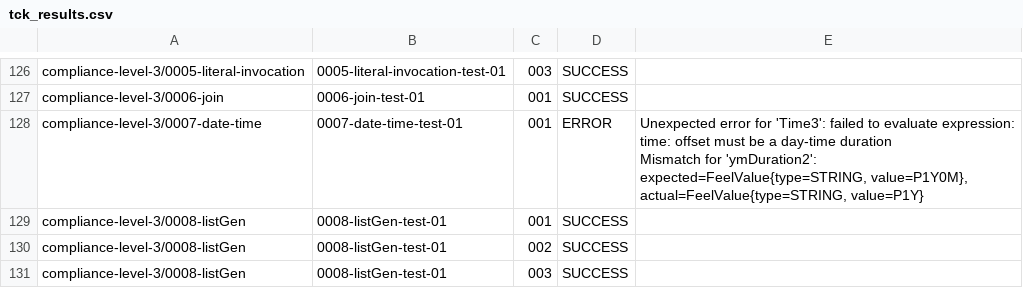
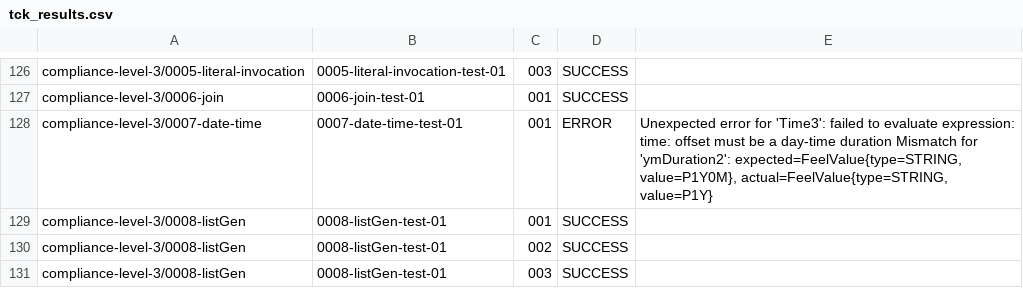
Before and after one commit to dmn-tck/tck, a CSV file: TestResults/QuantumDMN/1.0.0/tck_results.csv, drawn as a sheet; only a part is shown, gaps mark what is left out.

Commit message:
Fixed Quantum result format and improved the reported to prevent failures in the future on similar files

```diff
--- a/TestResults/QuantumDMN/1.0.0/tck_results.csv
+++ b/TestResults/QuantumDMN/1.0.0/tck_results.csv
@@ -127,4 +127,3 @@
 "compliance-level-3/0006-join","0006-join-test-01","001","SUCCESS",""
-"compliance-level-3/0007-date-time","0007-date-time-test-01","001","ERROR","Unexpected error for 'Time3': failed to evaluate expression: time: offset must be a day-time duration
-Mismatch for 'ymDuration2': expected=FeelValue{type=STRING, value=P1Y0M}, actual=FeelValue{type=STRING, value=P1Y}"
+"compliance-level-3/0007-date-time","0007-date-time-test-01","001","ERROR","Unexpected error for 'Time3': failed to evaluate expression: time: offset must be a day-time duration Mismatch for 'ymDuration2': expected=FeelValue{type=STRING, value=P1Y0M}, actual=FeelValue{type=STRING, value=P1Y}"
 "compliance-level-3/0008-listGen","0008-listGen-test-01","001","SUCCESS",""
```
Also changed, not shown: 1 other file.
